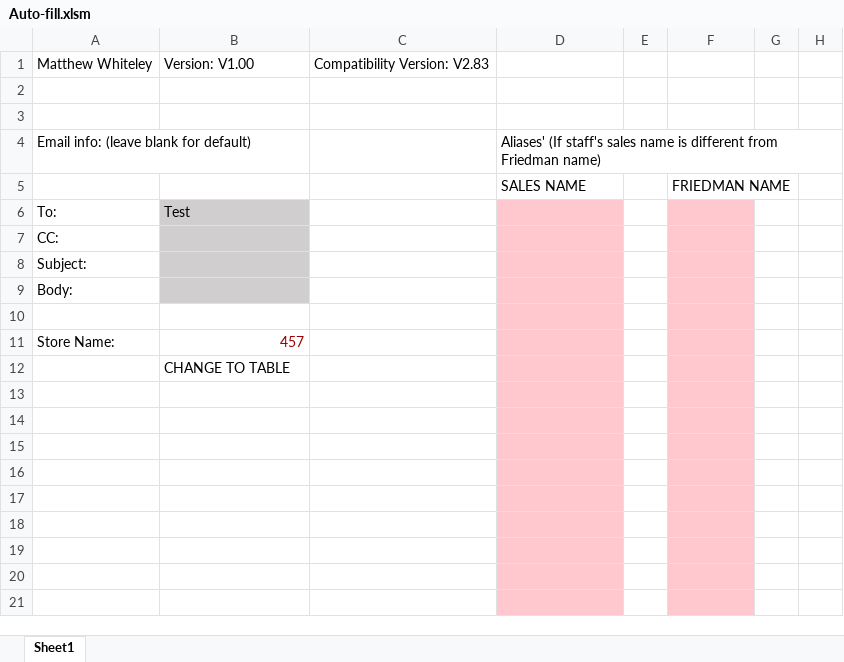
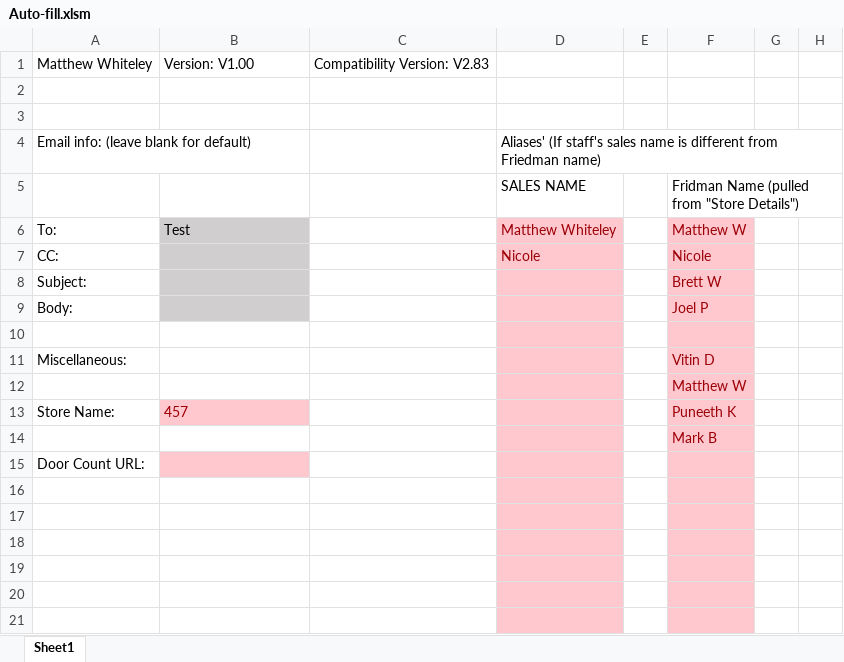
Before and after one commit to Noixo/Excel-automation, an Excel workbook: Auto-fill.xlsm, sheet Sheet1, drawn as a sheet; only a part is shown; values as stored, in another font and other column widths than the file's, no borders; charts and pictures not drawn; removed rows and columns are numbered as before the commit, all else as after; rows hold the shown columns only; the diff names each change by its address in the sheet, - before the commit and + after, or states it on an @@ line.

Commit message:
Friedman/EOD date update bug fixed

```diff
--- a/Auto-fill.xlsm (sheet Sheet1)
+++ b/Auto-fill.xlsm (sheet Sheet1)
-F5: FRIEDMAN NAME
+F5: Fridman Name (pulled from "Store Details")
-D6: (empty)
+D6: Matthew Whiteley
-F6: (empty)
+F6: Matthew W
-D7: (empty)
+D7: Nicole
-F7: (empty)
+F7: Nicole
-F8: (empty)
+F8: Brett W
-F9: (empty)
+F9: Joel P
+row 11: Miscellaneous: |  |  |  |  | Vitin D
+row 12:  |  |  |  |  | Matthew W
@@ B13 fill: none → #FFC7CE, alignment: right → left @@
-F13: (empty)
+F13: Puneeth K
-row 12:  | CHANGE TO TABLE
-F14: (empty)
+F14: Mark B
-A15: (empty)
+A15: Door Count URL:
-B15 fill: none
+B15 fill: #FFC7CE
-row 15: (empty)
```
Also changed, not shown: charts or pictures, 2 other files.
